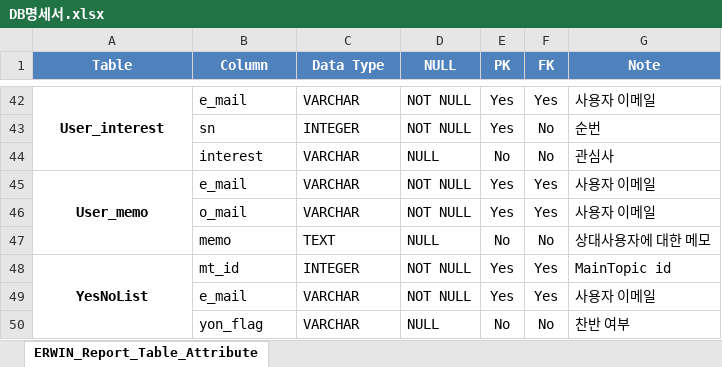
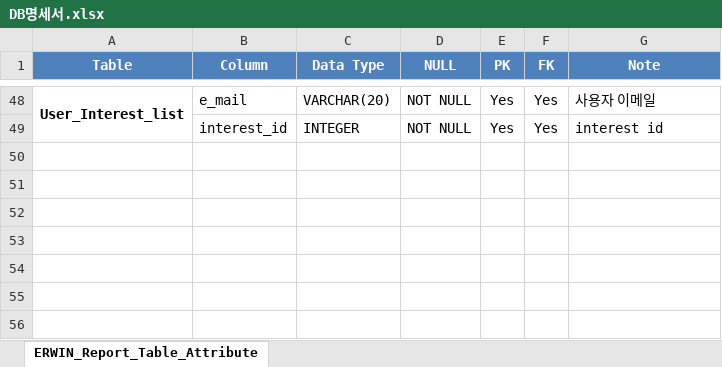
Before and after one commit to Song-InSeok/Akropolis, an Excel workbook: document/db/DB명세서.xlsx, sheet ERWIN_Report_Table_Attribute, drawn as a sheet; only a part is shown, gaps mark what is left out; values as stored, in another font and other column widths than the file's, no borders; removed rows and columns are numbered as before the commit, all else as after; the diff covers the shown part only; the diff names each change by its address in the sheet, - before the commit and + after, or states it on an @@ line.

```diff
--- a/document/db/DB명세서.xlsx (sheet ERWIN_Report_Table_Attribute)
+++ b/document/db/DB명세서.xlsx (sheet ERWIN_Report_Table_Attribute)
-A48 (Table): User_interest
+A48 (Table): User_Interest_list
-A42:A44 merged
+A48:A49 merged
-C48 (Data Type): VARCHAR
+C48 (Data Type): VARCHAR(20)
-row 43:  | sn | INTEGER | NOT NULL | Yes | No | 순번
-row 44:  | interest | VARCHAR | NULL | No | No | 관심사
-row 45: User_memo | e_mail | VARCHAR | NOT NULL | Yes | Yes | 사용자 이메일
-row 46:  | o_mail | VARCHAR | NOT NULL | Yes | Yes | 사용자 이메일
-row 47:  | memo | TEXT | NULL | No | No | 상대사용자에 대한 메모
-A49 (Table): YesNoList
+A49 (Table): (empty)
-A48:A50 merged
-B49 (Column): mt_id
+B49 (Column): interest_id
-G49 (Note): MainTopic id
+G49 (Note): interest id
-row 49:  | e_mail | VARCHAR | NOT NULL | Yes | Yes | 사용자 이메일
-row 50:  | yon_flag | VARCHAR | NULL | No | No | 찬반 여부
```
Also changed, not shown: 11 added rows, 5 removed rows, 21 edited cells and merged cells elsewhere in this sheet, 2 other files.
